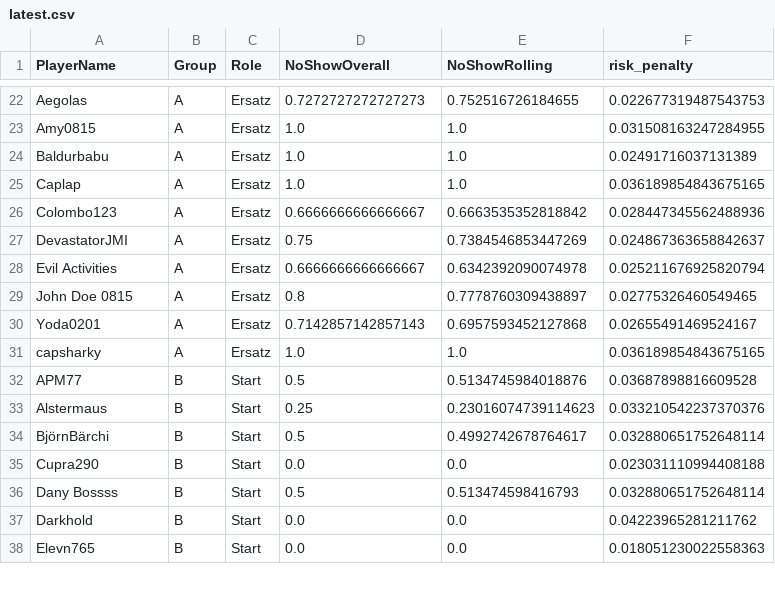
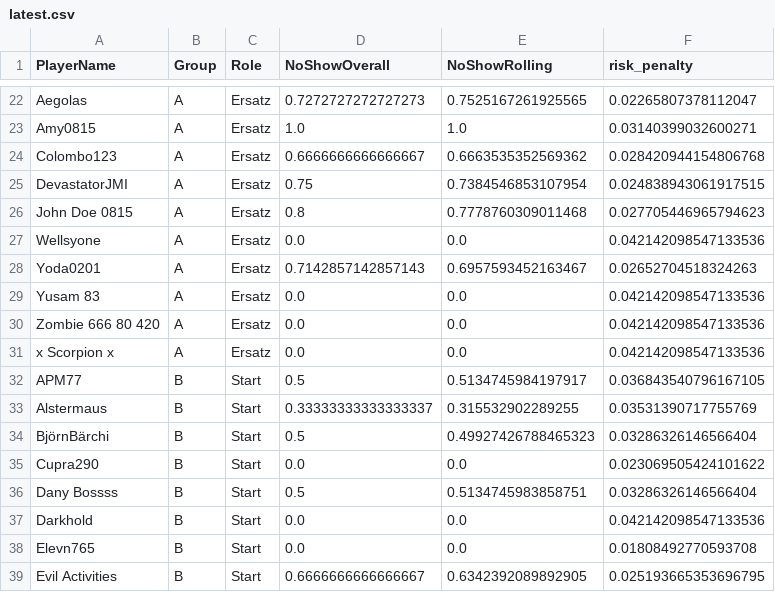
Before and after one commit to its-h4k1/desert-storm-roster-optimizer, a CSV file: out/latest.csv, drawn as a sheet; only a part is shown, gaps mark what is left out; removed rows and columns are numbered as before the commit, all else as after; the diff covers the shown part only; the diff names each change by its address in the sheet, - before the commit and + after, or states it on an @@ line.

```diff
--- a/out/latest.csv
+++ b/out/latest.csv
-E22 (NoShowRolling): 0.752516726184655
+E22 (NoShowRolling): 0.7525167261925565
-F22 (risk_penalty): 0.022677319487543753
+F22 (risk_penalty): 0.02265807378112047
-F23 (risk_penalty): 0.031508163247284955
+F23 (risk_penalty): 0.03140399032600271
-row 24: Baldurbabu | A | Ersatz | 1.0 | 1.0 | 0.02491716037131389
-row 25: Caplap | A | Ersatz | 1.0 | 1.0 | 0.036189854843675165
-E24 (NoShowRolling): 0.6663535352818842
+E24 (NoShowRolling): 0.6663535352569362
-F24 (risk_penalty): 0.028447345562488936
+F24 (risk_penalty): 0.028420944154806768
-E25 (NoShowRolling): 0.7384546853447269
+E25 (NoShowRolling): 0.7384546853107954
-F25 (risk_penalty): 0.024867363658842637
+F25 (risk_penalty): 0.024838943061917515
-row 28: Evil Activities | A | Ersatz | 0.6666666666666667 | 0.6342392090074978 | 0.025211676925820794
-E26 (NoShowRolling): 0.7778760309438897
+E26 (NoShowRolling): 0.7778760309011468
-F26 (risk_penalty): 0.02775326460549465
+F26 (risk_penalty): 0.027705446965794623
+row 27: Wellsyone | A | Ersatz | 0.0 | 0.0 | 0.042142098547133536
-E28 (NoShowRolling): 0.6957593452127868
+E28 (NoShowRolling): 0.6957593452163467
-F28 (risk_penalty): 0.02655491469524167
+F28 (risk_penalty): 0.02652704518324263
-row 31: capsharky | A | Ersatz | 1.0 | 1.0 | 0.036189854843675165
+row 29: Yusam 83 | A | Ersatz | 0.0 | 0.0 | 0.042142098547133536
+row 30: Zombie 666 80 420 | A | Ersatz | 0.0 | 0.0 | 0.042142098547133536
+row 31: x Scorpion x | A | Ersatz | 0.0 | 0.0 | 0.042142098547133536
-E32 (NoShowRolling): 0.5134745984018876
+E32 (NoShowRolling): 0.5134745984197917
-F32 (risk_penalty): 0.03687898816609528
+F32 (risk_penalty): 0.036843540796167105
-D33 (NoShowOverall): 0.25
+D33 (NoShowOverall): 0.33333333333333337
-E33 (NoShowRolling): 0.23016074739114623
+E33 (NoShowRolling): 0.315532902289255
-F33 (risk_penalty): 0.033210542237370376
+F33 (risk_penalty): 0.03531390717755769
-E34 (NoShowRolling): 0.4992742678764617
+E34 (NoShowRolling): 0.49927426788465323
-F34 (risk_penalty): 0.032880651752648114
+F34 (risk_penalty): 0.03286326146566404
-F35 (risk_penalty): 0.023031110994408188
+F35 (risk_penalty): 0.023069505424101622
-E36 (NoShowRolling): 0.513474598416793
+E36 (NoShowRolling): 0.5134745983858751
-F36 (risk_penalty): 0.032880651752648114
+F36 (risk_penalty): 0.03286326146566404
-F37 (risk_penalty): 0.04223965281211762
+F37 (risk_penalty): 0.042142098547133536
-F38 (risk_penalty): 0.018051230022558363
+F38 (risk_penalty): 0.01808492770593708
+row 39: Evil Activities | B | Start | 0.6666666666666667 | 0.6342392089892905 | 0.025193665353696795
```
Also changed, not shown: 4 added rows, 5 removed rows and 60 edited cells elsewhere in this file, docs/out/latest.csv, out/roster.csv, 7 other files.
